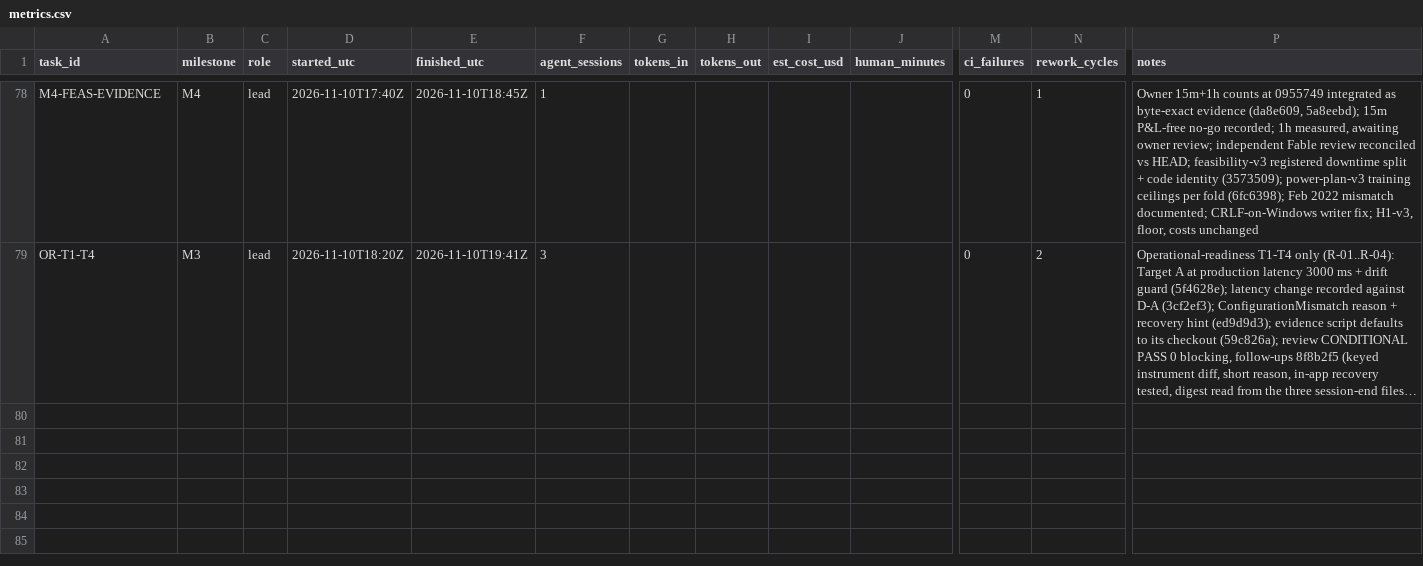
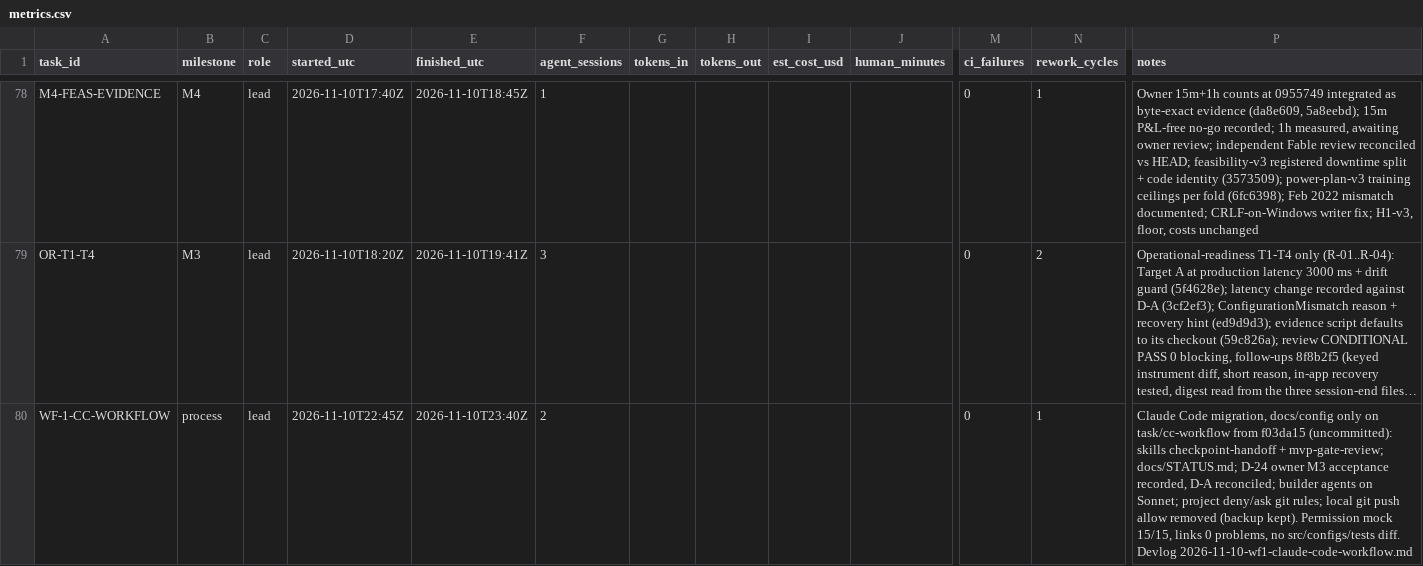
Before and after one commit to felipemartinez888/trading-system-claude, a CSV file: docs/devlog/metrics.csv, drawn as a sheet; only a part is shown, gaps mark what is left out; long unchanged cells end in …; rows hold the shown columns only; the diff names each change by its address in the sheet, - before the commit and + after, or states it on an @@ line.

```diff
--- a/docs/devlog/metrics.csv
+++ b/docs/devlog/metrics.csv
+row 80: WF-1-CC-WORKFLOW | process | lead | 2026-11-10T22:45Z | 2026-11-10T23:40Z | 2 |  |  |  |  | 0 | 1 | Claude Code migration, docs/config only on task/cc-workflow from f03da15 (uncommitted): skills checkpoint-handoff + mvp-gate-review; docs/STATUS.md; D-24 owner M3 acceptance recorded, D-A reconciled; builder agents on Sonnet; project deny/ask git rules; local git push allow removed (backup kept). Permission mock 15/15, links 0 problems, no src/configs/tests diff. Devlog 2026-11-10-wf1-claude-code-workflow.md
```
Also changed, not shown: 16 other files.
